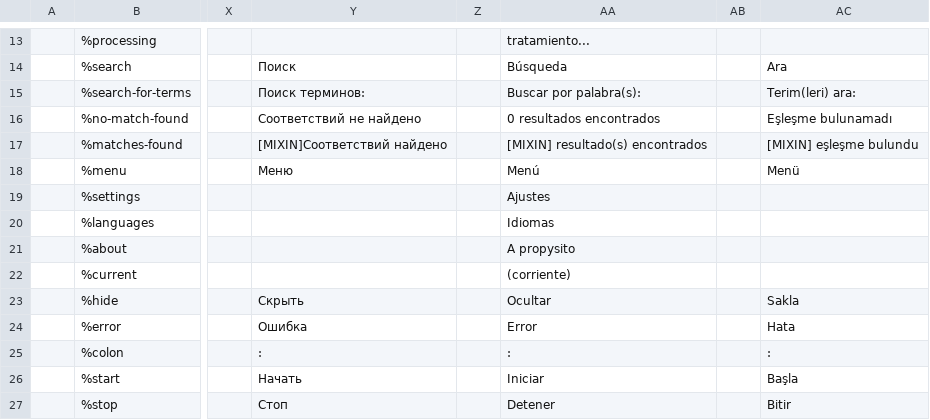
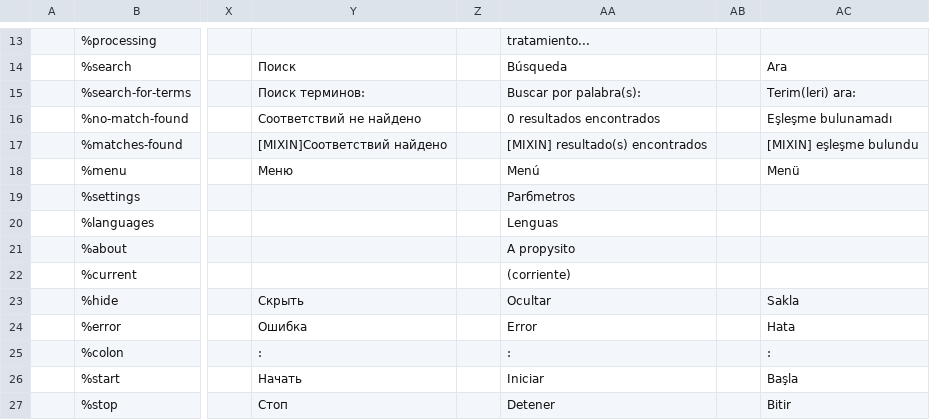
Before and after one commit to wet-boew/wet-boew, a CSV file: src/js/i18n/i18n.csv, drawn as a sheet; only a part is shown, gaps mark what is left out; the diff names each change by its address in the sheet, - before the commit and + after, or states it on an @@ line.

```diff
--- a/src/js/i18n/i18n.csv
+++ b/src/js/i18n/i18n.csv
-AA19: Ajustes
+AA19: Parбmetros
-AA20: Idiomas
+AA20: Lenguas
```
Also changed, not shown: 11 other files.
